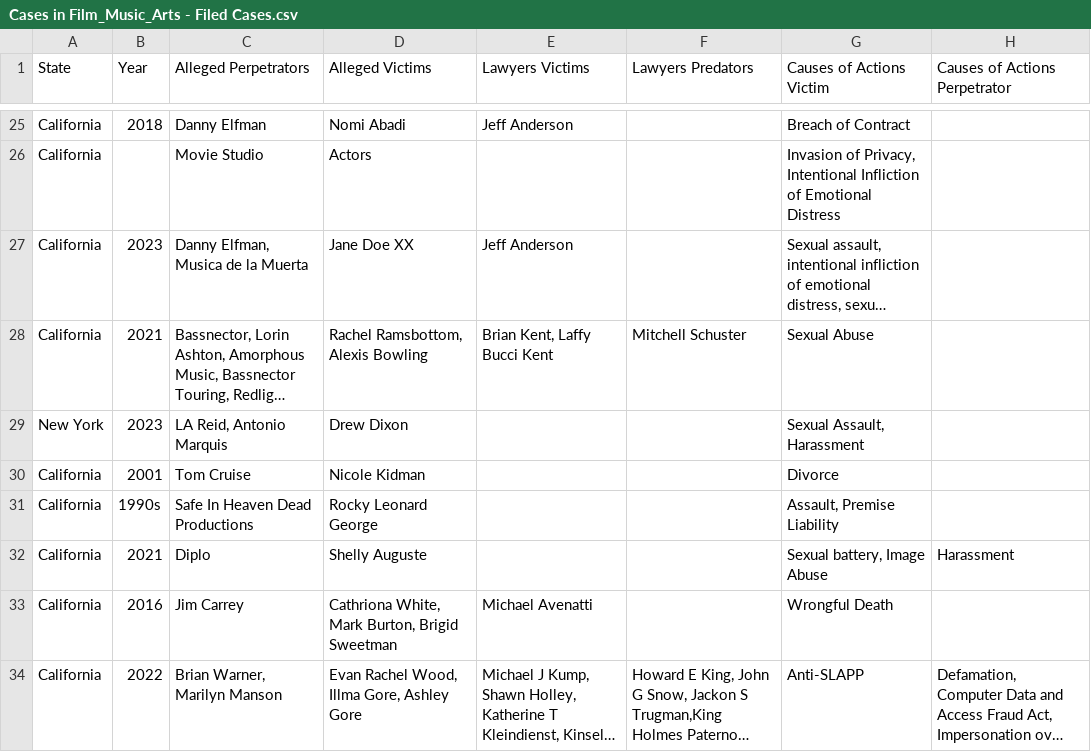
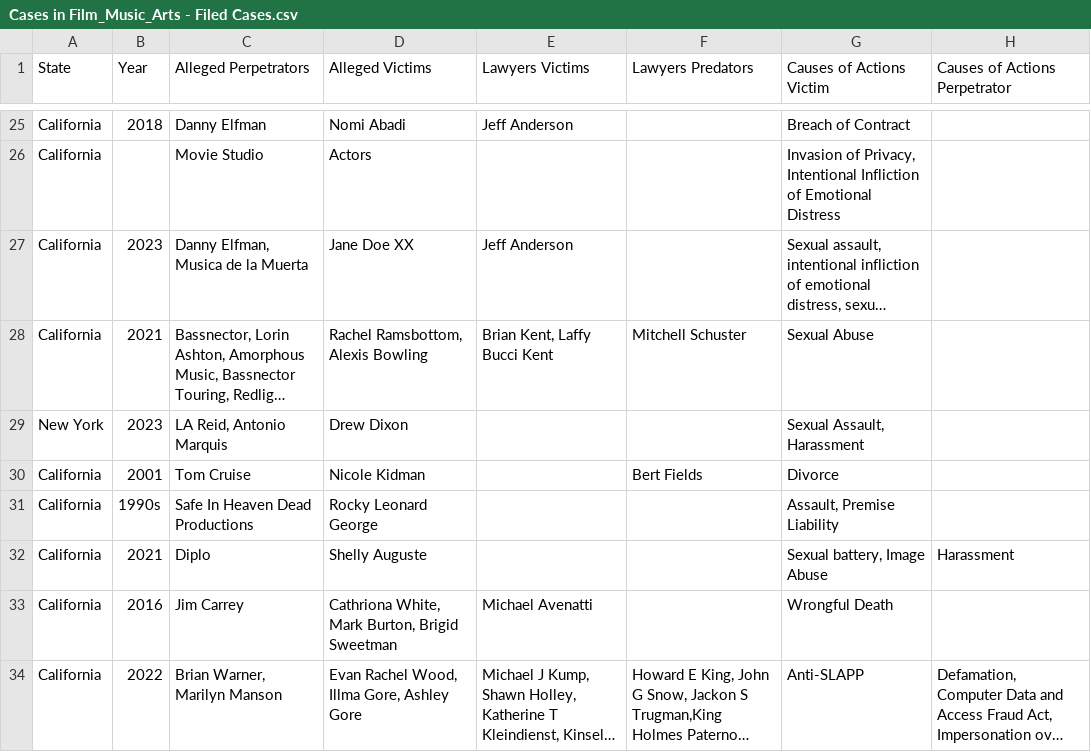
Before and after one commit to RescueSocial/Victims_Cases_Film-Music-Arts, a CSV file: Cases in Film_Music_Arts - Filed Cases.csv, drawn as a sheet; only a part is shown, gaps mark what is left out; long unchanged cells end in …; the diff covers the shown part only; the diff names each change by its address in the sheet, - before the commit and + after, or states it on an @@ line.

```diff
--- a/Cases in Film_Music_Arts - Filed Cases.csv
+++ b/Cases in Film_Music_Arts - Filed Cases.csv
-F30 (Lawyers Predators): (empty)
+F30 (Lawyers Predators): Bert Fields
```
Also changed, not shown: 3 added rows and 13 edited cells elsewhere in this file.
